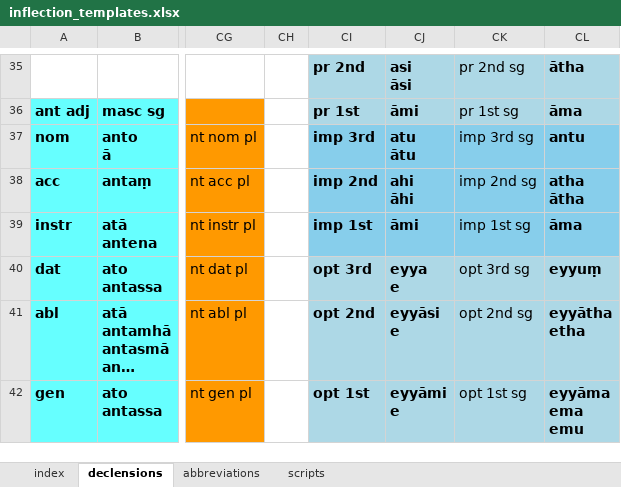
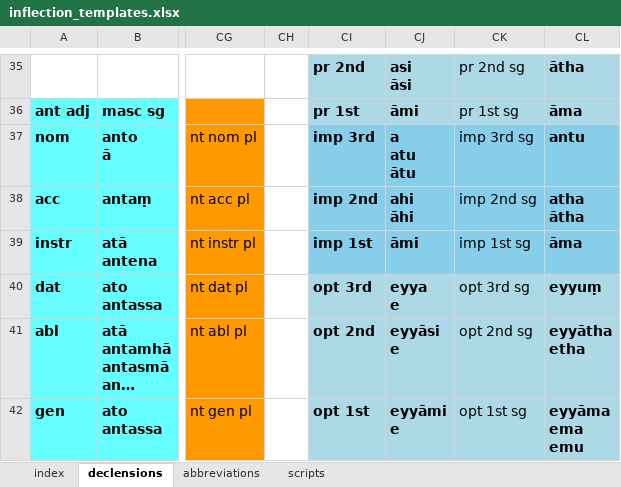
Before and after one commit to digitalpalidictionary/dpd-db, an Excel workbook: db/inflections/inflection_templates.xlsx, sheet declensions, drawn as a sheet; only a part is shown, gaps mark what is left out; long unchanged cells end in …; values as stored, in another font and other column widths than the file's, no borders; ↵ is a line break in a cell; the diff names each change by its address in the sheet, - before the commit and + after, or states it on an @@ line.

```diff
--- a/db/inflections/inflection_templates.xlsx (sheet declensions)
+++ b/db/inflections/inflection_templates.xlsx (sheet declensions)
-CJ37: atu ↵ ātu
+CJ37: a ↵ atu ↵ ātu
```
Also changed, not shown: 9 other files.
